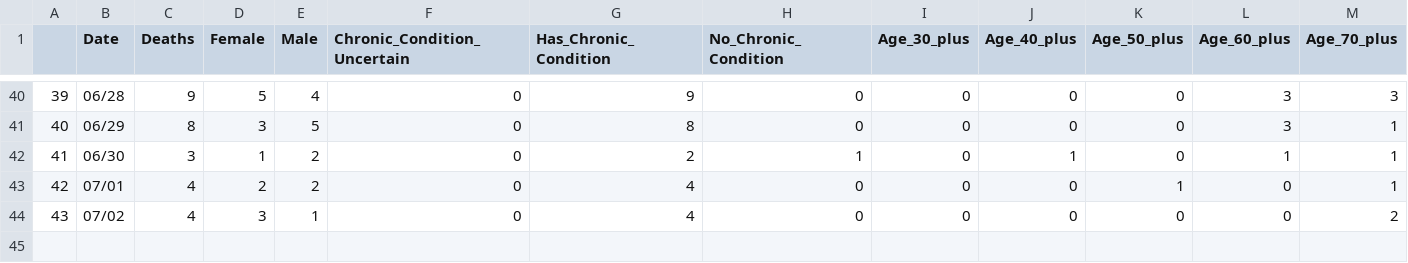
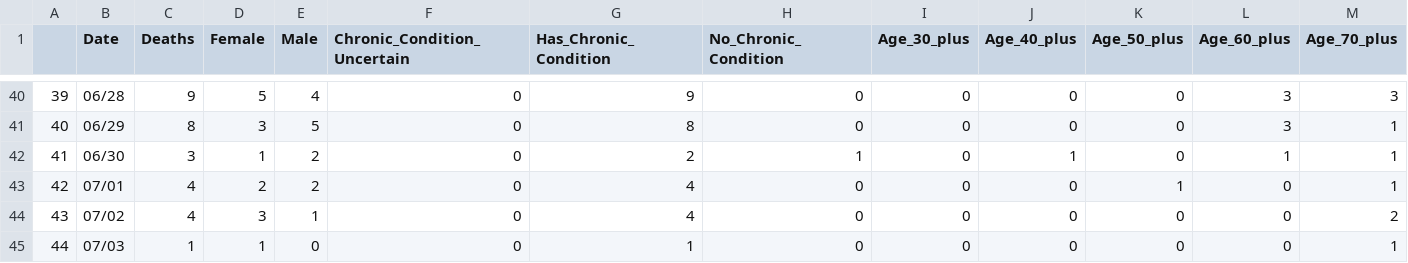
Before and after one commit to greghuang8/Taiwan_Covid_Dash, a CSV file: Full_statistics.csv, drawn as a sheet; only a part is shown, gaps mark what is left out; rows hold the shown columns only; the diff names each change by its address in the sheet, - before the commit and + after, or states it on an @@ line.

Commit message:
Manually add and update July 5 data (no pdf with one death); update Shiny

```diff
--- a/Full_statistics.csv
+++ b/Full_statistics.csv
+row 45: 44 | 07/03 | 1 | 1 | 0 | 0 | 1 | 0 | 0 | 0 | 0 | 0 | 1
```
Also changed, not shown: Durations.csv, 3 other files.
